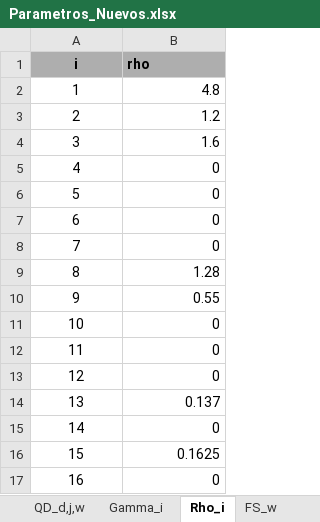
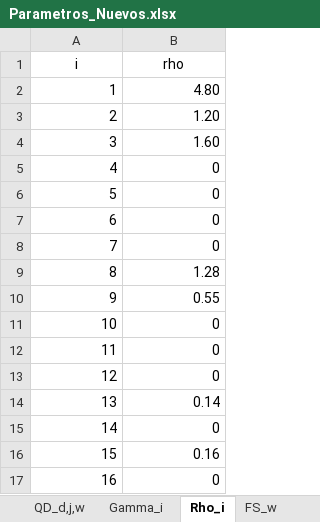
Before and after one commit to GabrielEichholzUc/Modelo-Capstone, an Excel workbook: Parametros_Nuevos.xlsx, sheet Rho_i, drawn as a sheet; values as stored, in another font and other column widths than the file's, no borders; the diff names each change by its address in the sheet, - before the commit and + after, or states it on an @@ line.

```diff
--- a/Parametros_Nuevos.xlsx (sheet Rho_i)
+++ b/Parametros_Nuevos.xlsx (sheet Rho_i)
@@ A1:B1 fill: #AEAEAE → none, bold: on → off @@
-B1 alignment: left
+B1 alignment: center
-A2:A17 alignment: center
+A2:A17 alignment: right
-B2 (rho): 4.8
+B2 (rho): 4.80
-B3 (rho): 1.2
+B3 (rho): 1.20
-B4 (rho): 1.6
+B4 (rho): 1.60
-B14 (rho): 0.137
+B14 (rho): 0.14
-B16 (rho): 0.1625
+B16 (rho): 0.16
```
Also changed, not shown: sheet Flujo historico, sheet QA_a,w,t, sheet Caudal Histórico semanal, sheet FE_d,w, sheet QD_d,j,w, sheet FS_w, 9 more sheets, escenarios_montecarlo/escenario_001.xlsx, escenarios_montecarlo/escenario_004.xlsx, 25 other files.
